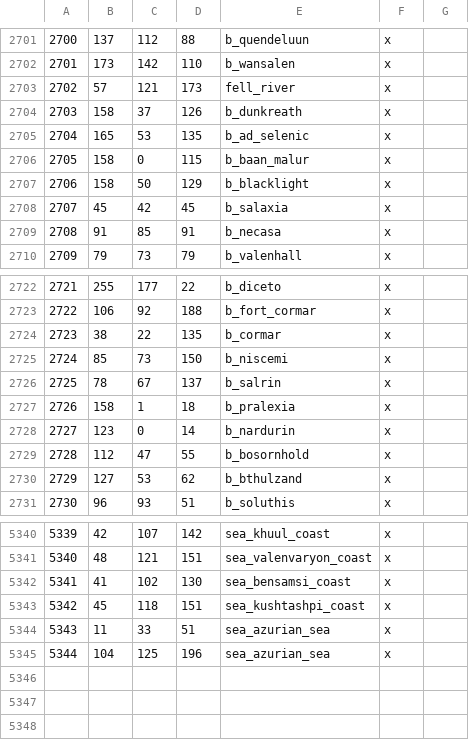
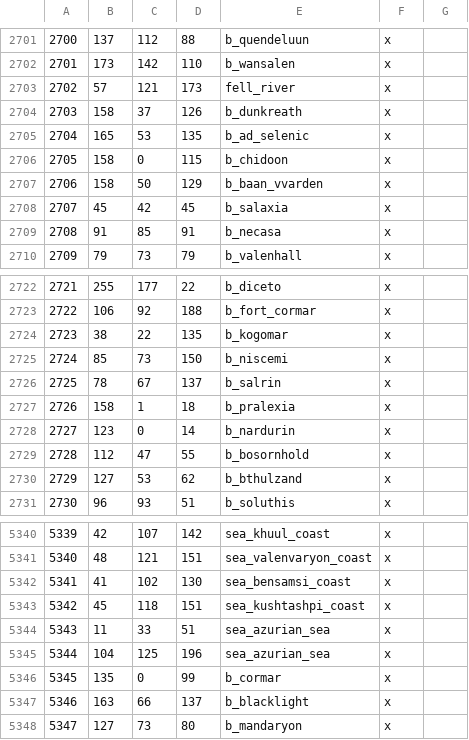
Before and after one commit to Vertimnus/elder-kings-ck3, a CSV file: map_data/definition.csv, drawn as a sheet; only a part is shown, gaps mark what is left out.

```diff
--- a/map_data/definition.csv
+++ b/map_data/definition.csv
@@ -2705,4 +2705,4 @@
 2704;165;53;135;b_ad_selenic;x;
-2705;158;0;115;b_baan_malur;x;
-2706;158;50;129;b_blacklight;x;
+2705;158;0;115;b_chidoon;x;
+2706;158;50;129;b_baan_vvarden;x;
 2707;45;42;45;b_salaxia;x;
@@ -2723,3 +2723,3 @@
 2722;106;92;188;b_fort_cormar;x;
-2723;38;22;135;b_cormar;x;
+2723;38;22;135;b_kogomar;x;
 2724;85;73;150;b_niscemi;x;
@@ -5345 +5345,4 @@
 5344;104;125;196;sea_azurian_sea;x;
+5345;135;0;99;b_cormar;x;
+5346;163;66;137;b_blacklight;x;
+5347;127;73;80;b_mandaryon;x;
```
Also changed, not shown: map_data/adjacencies.csv, 12 other files.
